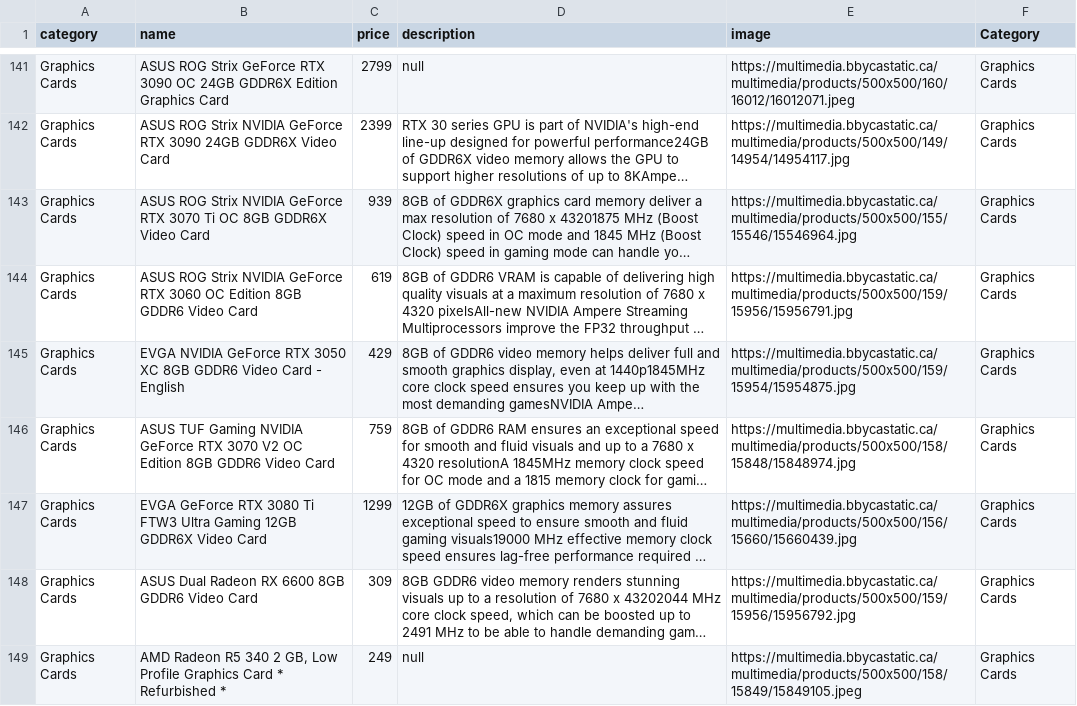
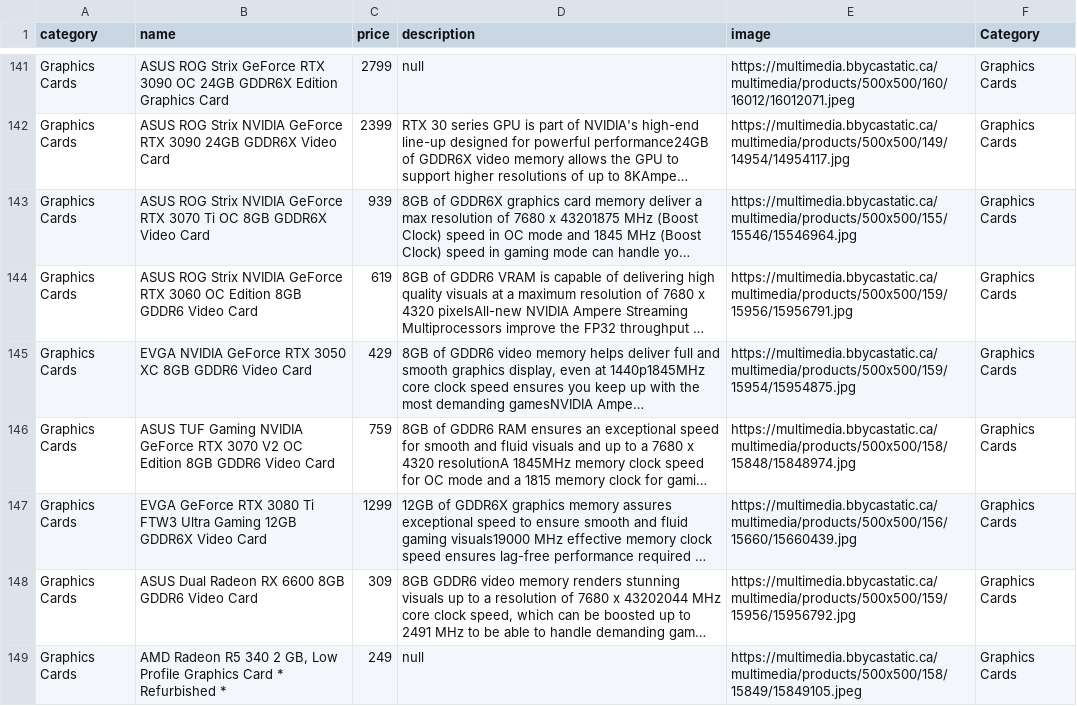
Before and after one commit to DamonBaker27/EcommerceApp, a CSV file: db/bestbuy.csv, drawn as a sheet; only a part is shown, gaps mark what is left out; long unchanged cells end in …; the diff covers the shown part only; the diff names each change by its address in the sheet, - before the commit and + after, or states it on an @@ line.

```diff
--- a/db/bestbuy.csv
+++ b/db/bestbuy.csv
-B145 (name): …Video Card - English
+B145 (name): …Video Card
```
Also changed, not shown: 25 edited cells elsewhere in this file, 14 other files.
